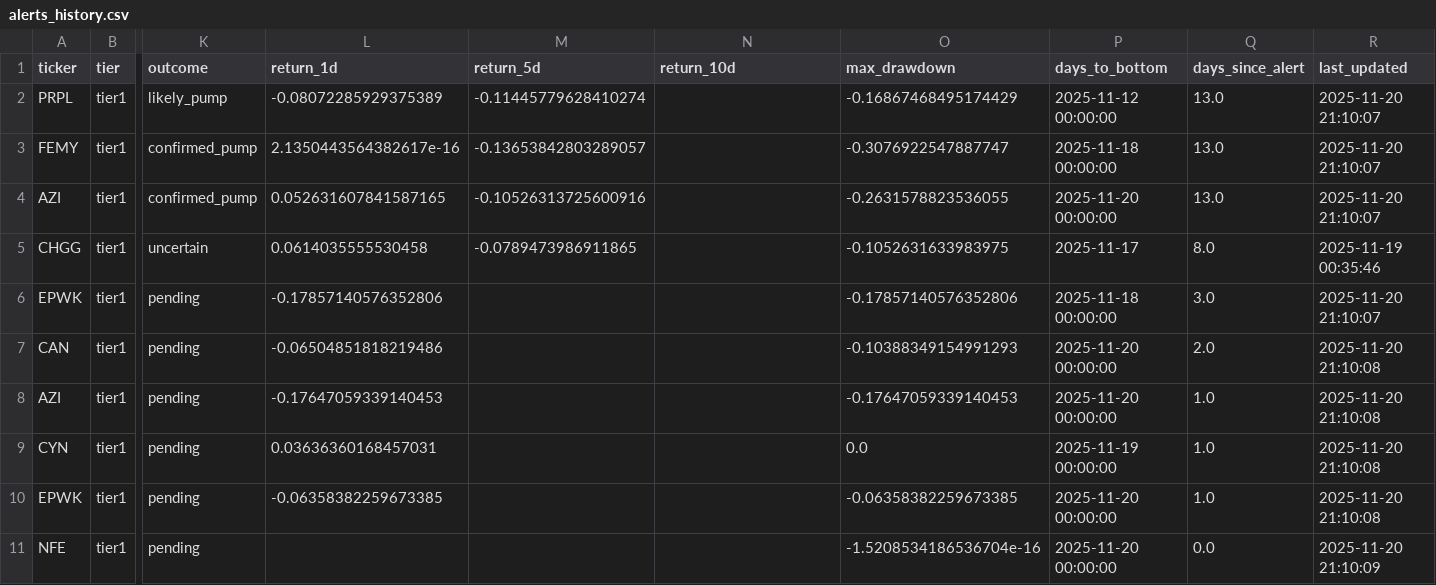
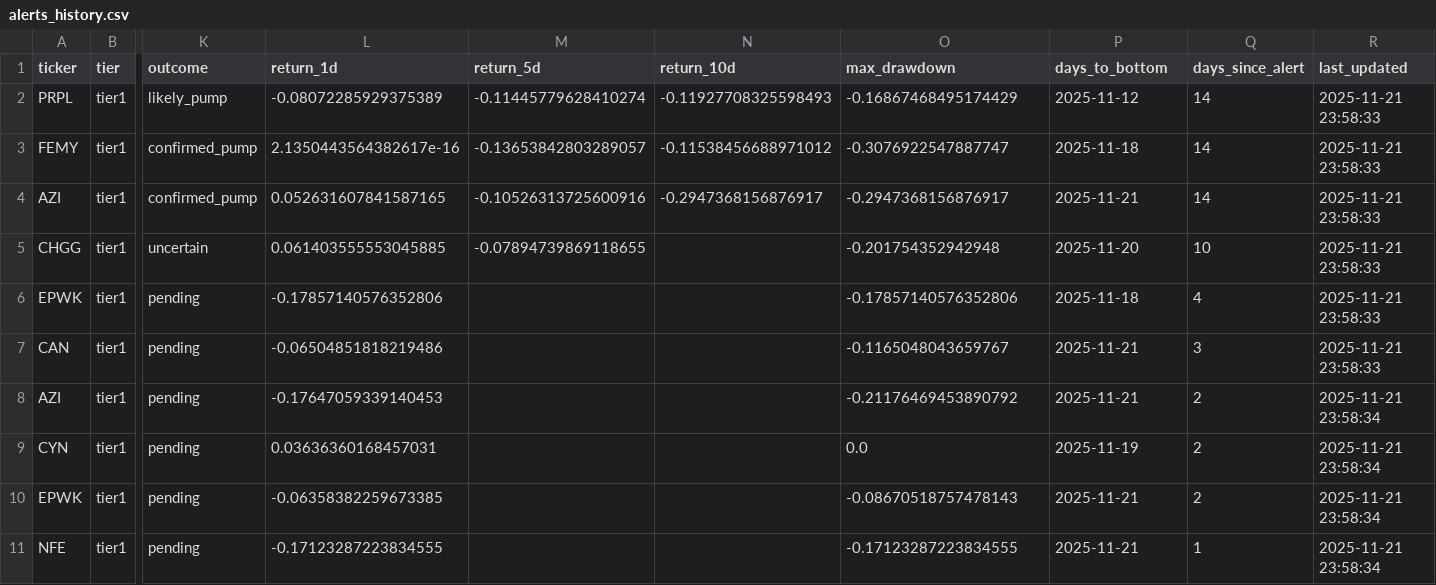
Before and after one commit to jasonorjasor/Pennystock-Pump-Detector, a CSV file: runs/2025-11-07_2227_1y/data/alerts/alerts_history.csv, drawn as a sheet; only a part is shown, gaps mark what is left out; the diff covers the shown part only; the diff names each change by its address in the sheet, - before the commit and + after, or states it on an @@ line.

```diff
--- a/runs/2025-11-07_2227_1y/data/alerts/alerts_history.csv
+++ b/runs/2025-11-07_2227_1y/data/alerts/alerts_history.csv
-N2 (return_10d): (empty)
+N2 (return_10d): -0.11927708325598493
-P2 (days_to_bottom): 2025-11-12 00:00:00
+P2 (days_to_bottom): 2025-11-12
-Q2:Q4 (days_since_alert): 13.0
+Q2:Q4 (days_since_alert): 14
-R2:R4 (last_updated): 2025-11-20 21:10:07
+R2:R4 (last_updated): 2025-11-21 23:58:33
-N3 (return_10d): (empty)
+N3 (return_10d): -0.11538456688971012
-P3 (days_to_bottom): 2025-11-18 00:00:00
+P3 (days_to_bottom): 2025-11-18
-N4 (return_10d): (empty)
+N4 (return_10d): -0.2947368156876917
-O4 (max_drawdown): -0.2631578823536055
+O4 (max_drawdown): -0.2947368156876917
-P4 (days_to_bottom): 2025-11-20 00:00:00
+P4 (days_to_bottom): 2025-11-21
-L5 (return_1d): 0.0614035555530458
+L5 (return_1d): 0.061403555553045885
-M5 (return_5d): -0.0789473986911865
+M5 (return_5d): -0.07894739869118655
-O5 (max_drawdown): -0.1052631633983975
+O5 (max_drawdown): -0.201754352942948
-P5 (days_to_bottom): 2025-11-17
+P5 (days_to_bottom): 2025-11-20
-Q5 (days_since_alert): 8.0
+Q5 (days_since_alert): 10
-R5 (last_updated): 2025-11-19 00:35:46
+R5 (last_updated): 2025-11-21 23:58:33
-P6 (days_to_bottom): 2025-11-18 00:00:00
+P6 (days_to_bottom): 2025-11-18
-Q6 (days_since_alert): 3.0
+Q6 (days_since_alert): 4
-R6 (last_updated): 2025-11-20 21:10:07
+R6 (last_updated): 2025-11-21 23:58:33
-O7 (max_drawdown): -0.10388349154991293
+O7 (max_drawdown): -0.1165048043659767
-P7:P8 (days_to_bottom): 2025-11-20 00:00:00
+P7:P8 (days_to_bottom): 2025-11-21
-Q7 (days_since_alert): 2.0
+Q7 (days_since_alert): 3
-R7 (last_updated): 2025-11-20 21:10:08
+R7 (last_updated): 2025-11-21 23:58:33
-O8 (max_drawdown): -0.17647059339140453
+O8 (max_drawdown): -0.21176469453890792
-Q8:Q10 (days_since_alert): 1.0
+Q8:Q10 (days_since_alert): 2
-R8:R10 (last_updated): 2025-11-20 21:10:08
+R8:R10 (last_updated): 2025-11-21 23:58:34
-P9 (days_to_bottom): 2025-11-19 00:00:00
+P9 (days_to_bottom): 2025-11-19
-O10 (max_drawdown): -0.06358382259673385
+O10 (max_drawdown): -0.08670518757478143
-P10:P11 (days_to_bottom): 2025-11-20 00:00:00
+P10:P11 (days_to_bottom): 2025-11-21
-L11 (return_1d): (empty)
+L11 (return_1d): -0.17123287223834555
-O11 (max_drawdown): -1.5208534186536704e-16
+O11 (max_drawdown): -0.17123287223834555
-Q11 (days_since_alert): 0.0
+Q11 (days_since_alert): 1
-R11 (last_updated): 2025-11-20 21:10:09
+R11 (last_updated): 2025-11-21 23:58:34
```
Also changed, not shown: 1 added row and 5 edited cells elsewhere in this file, 1 other file.
